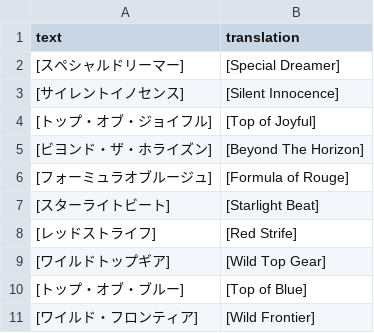
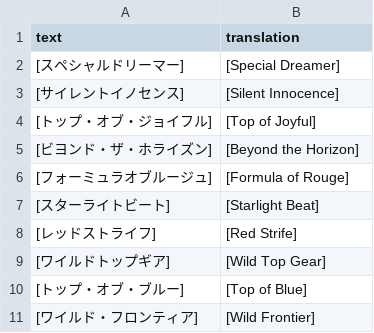
Before and after one commit to FabulousCupcake/umamusume-db-translate, a CSV file: src/data/uma-title.csv, drawn as a sheet; only a part is shown.

Commit message:
Consistency with support card titles

```diff
--- a/src/data/uma-title.csv
+++ b/src/data/uma-title.csv
@@ -4,3 +4,3 @@
 "[トップ・オブ・ジョイフル]","[Top of Joyful]"
-"[ビヨンド・ザ・ホライズン]","[Beyond The Horizon]"
+"[ビヨンド・ザ・ホライズン]","[Beyond the Horizon]"
 "[フォーミュラオブルージュ]","[Formula of Rouge]"
```
